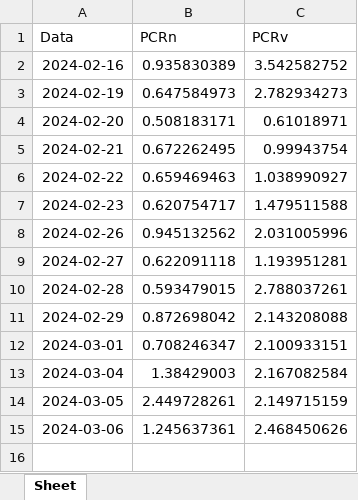
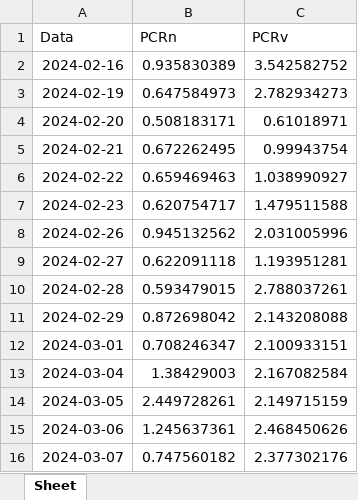
Before and after one commit to server0808/harpa, an Excel workbook: pcrbbdc.xlsx, sheet Sheet, drawn as a sheet; values as stored, in another font and other column widths than the file's, no borders; the diff names each change by its address in the sheet, - before the commit and + after, or states it on an @@ line.

```diff
--- a/pcrbbdc.xlsx (sheet Sheet)
+++ b/pcrbbdc.xlsx (sheet Sheet)
+row 16: 2024-03-07 | 0.747560182 | 2.377302176
```
Also changed, not shown: bdrmenores.xlsx, pcrabev.xlsx, 5 other files.
